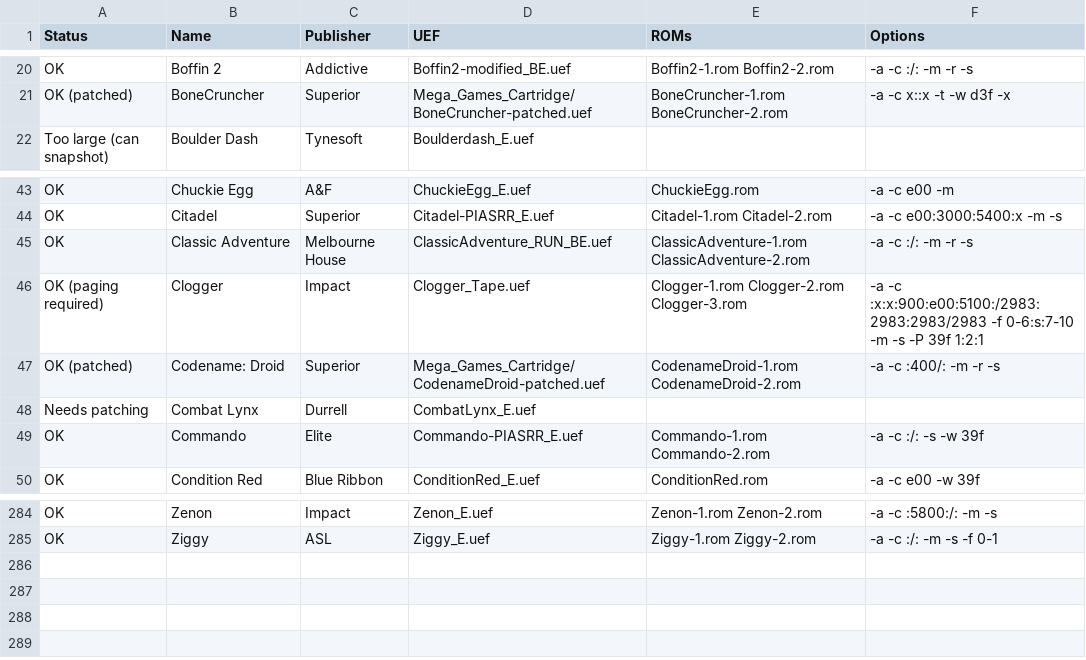
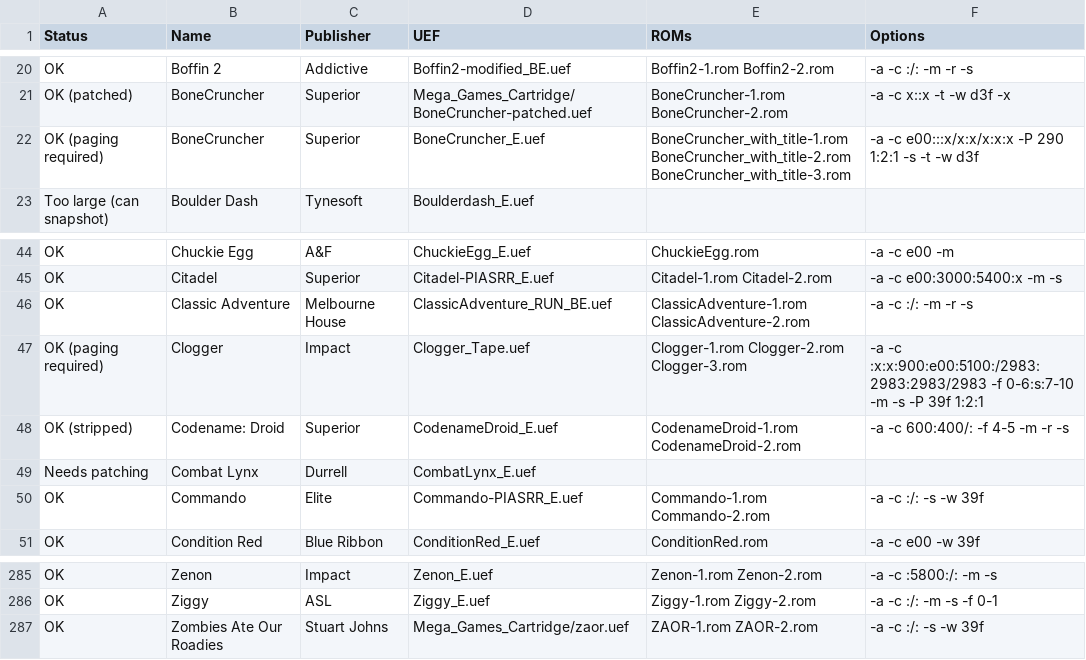
Before and after one commit to stardot/MegaGamesCartridge-ROM-recipes, a CSV file: roms.csv, drawn as a sheet; only a part is shown, gaps mark what is left out.

Commit message:
Added a multi-ROM variant of BoneCruncher. Added Zombies Ate Our Roadies.

```diff
--- a/roms.csv
+++ b/roms.csv
@@ -21,2 +21,3 @@ OK,Boffin 2,Addictive,Boffin2-modified_BE.uef,Boffin2-1.rom Boffin2-2.rom,-a -c
 OK (patched),BoneCruncher,Superior,Mega_Games_Cartridge/BoneCruncher-patched.uef,BoneCruncher-1.rom BoneCruncher-2.rom,-a -c x::x -t -w d3f -x
+OK (paging required),BoneCruncher,Superior,BoneCruncher_E.uef,BoneCruncher_with_title-1.rom BoneCruncher_with_title-2.rom BoneCruncher_with_title-3.rom,-a -c e00:::x/x:x/x:x:x -P 290 1:2:1 -s -t -w d3f
 Too large (can snapshot),Boulder Dash,Tynesoft,Boulderdash_E.uef,,
@@ -46,3 +47,3 @@ OK,Classic Adventure,Melbourne House,ClassicAdventure_RUN_BE.uef,ClassicAdventur
 OK (paging required),Clogger,Impact,Clogger_Tape.uef,Clogger-1.rom Clogger-2.rom Clogger-3.rom,-a -c :x:x:900:e00:5100:/2983:2983:2983/2983 -f 0-6:s:7-10 -m -s -P 39f 1:2:1
-OK (patched),Codename: Droid,Superior,Mega_Games_Cartridge/CodenameDroid-patched.uef,CodenameDroid-1.rom CodenameDroid-2.rom,-a -c :400/: -m -r -s
+OK (stripped),Codename: Droid,Superior,CodenameDroid_E.uef,CodenameDroid-1.rom CodenameDroid-2.rom,-a -c 600:400/: -f 4-5 -m -r -s
 Needs patching,Combat Lynx,Durrell,CombatLynx_E.uef,,
@@ -285 +286,2 @@ OK,Zenon,Impact,Zenon_E.uef,Zenon-1.rom Zenon-2.rom,-a -c :5800:/: -m -s
 OK,Ziggy,ASL,Ziggy_E.uef,Ziggy-1.rom Ziggy-2.rom,-a -c :/: -m -s -f 0-1
+OK,Zombies Ate Our Roadies,Stuart Johns,Mega_Games_Cartridge/zaor.uef,ZAOR-1.rom ZAOR-2.rom,-a -c :/: -s -w 39f
```
Also changed, not shown: 4 other files.
